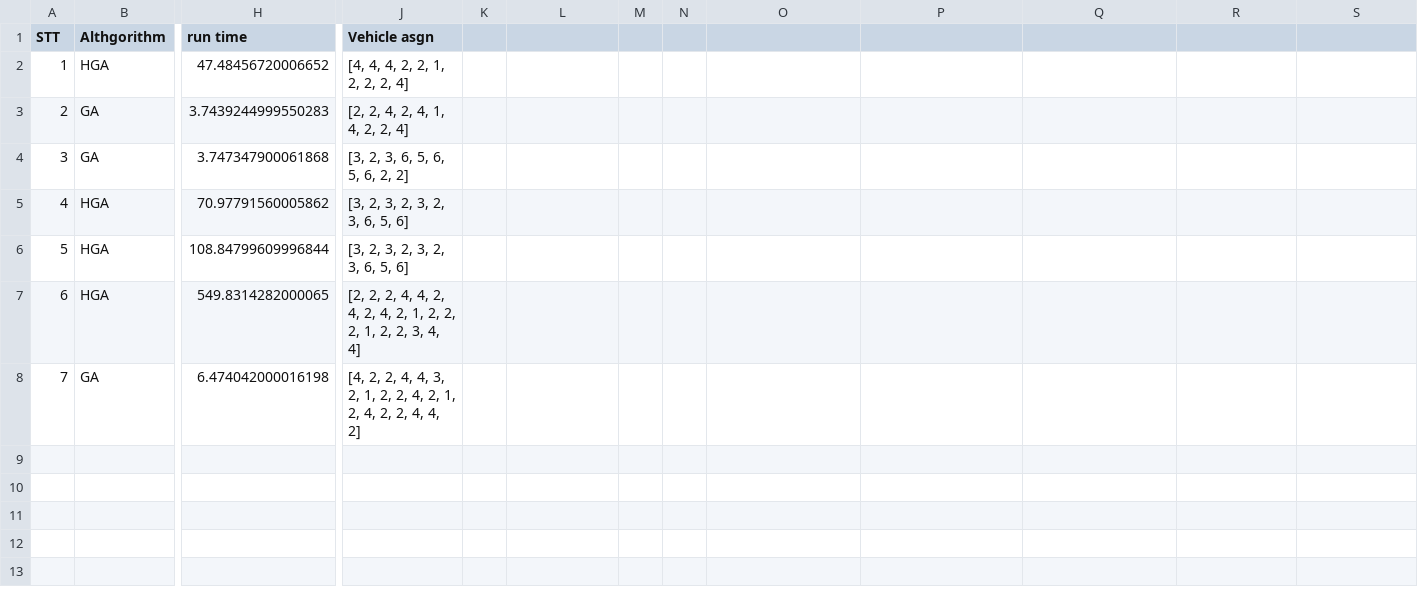
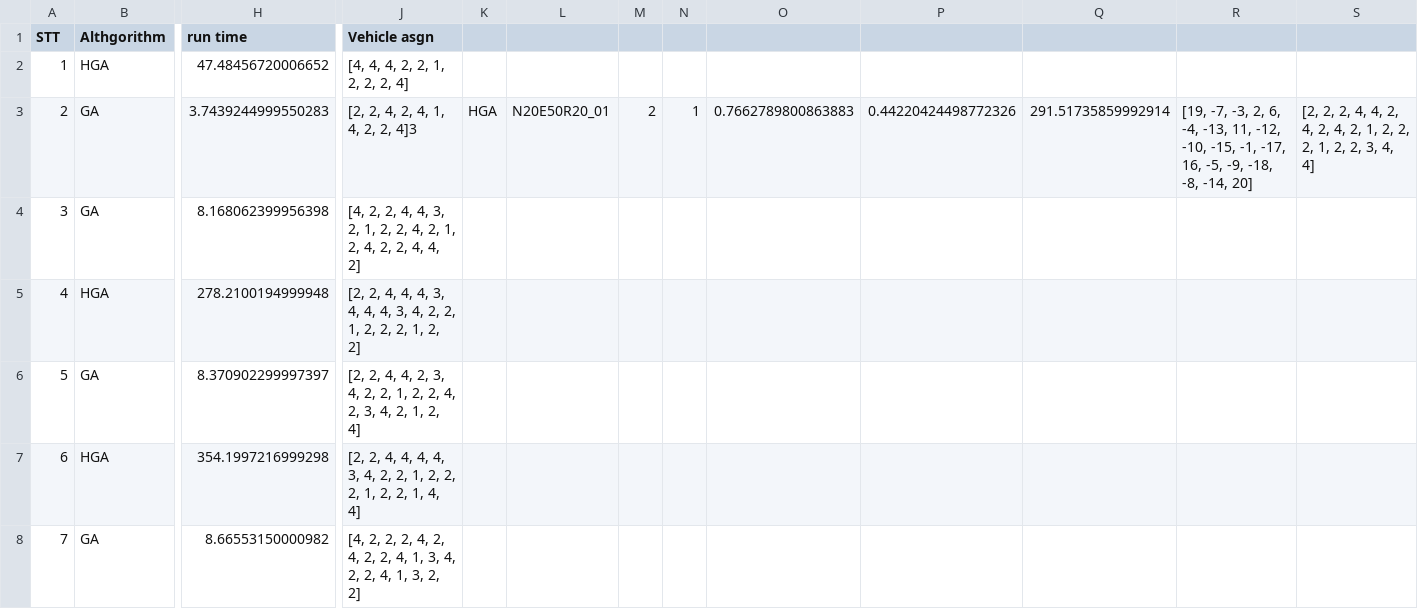
Before and after one commit to nhngmnh/RL_HGA_RPP_mTD_20225046_20252, a CSV file: results.csv, drawn as a sheet; only a part is shown, gaps mark what is left out; removed rows and columns are numbered as before the commit, all else as after; rows hold the shown columns only; the diff covers the shown part only; the diff names each change by its address in the sheet, - before the commit and + after, or states it on an @@ line.

Commit message:
compare hga ga in 6 dataset n20e30

```diff
--- a/results.csv
+++ b/results.csv
-J3 (Vehicle asgn): [2, 2, 4, 2, 4, 1, 4, 2, 2, 4]
+J3 (Vehicle asgn): [2, 2, 4, 2, 4, 1, 4, 2, 2, 4]3
-K3: (empty)
+K3: HGA
-L3: (empty)
+L3: N20E50R20_01
-M3: (empty)
+M3: 2
-N3: (empty)
+N3: 1
-O3: (empty)
+O3: 0.7662789800863883
-P3: (empty)
+P3: 0.44220424498772326
-Q3: (empty)
+Q3: 291.51735859992914
-R3: (empty)
+R3: [19, -7, -3, 2, 6, -4, -13, 11, -12, -10, -15, -1, -17, 16, -5, -9, -18, -8, -14, 20]
-S3: (empty)
+S3: [2, 2, 2, 4, 4, 2, 4, 2, 4, 2, 1, 2, 2, 2, 1, 2, 2, 3, 4, 4]
-row 4: 3 | GA | 3.747347900061868 | [3, 2, 3, 6, 5, 6, 5, 6, 2, 2]
-row 5: 4 | HGA | 70.97791560005862 | [3, 2, 3, 2, 3, 2, 3, 6, 5, 6]
-row 6: 5 | HGA | 108.84799609996844 | [3, 2, 3, 2, 3, 2, 3, 6, 5, 6]
-row 7: 6 | HGA | 549.8314282000065 | [2, 2, 2, 4, 4, 2, 4, 2, 4, 2, 1, 2, 2, 2, 1, 2, 2, 3, 4, 4]
@@ column A (STT) renumbered in row 4 @@
-H4 (run time): 6.474042000016198
+H4 (run time): 8.168062399956398
+row 5: 4 | HGA | 278.2100194999948 | [2, 2, 4, 4, 4, 3, 4, 4, 4, 3, 4, 2, 2, 1, 2, 2, 2, 1, 2, 2]
+row 6: 5 | GA | 8.370902299997397 | [2, 2, 4, 4, 2, 3, 4, 2, 2, 1, 2, 2, 4, 2, 3, 4, 2, 1, 2, 4]
+row 7: 6 | HGA | 354.1997216999298 | [2, 2, 4, 4, 4, 4, 3, 4, 2, 2, 1, 2, 2, 2, 1, 2, 2, 1, 4, 4]
+row 8: 7 | GA | 8.66553150000982 | [4, 2, 2, 2, 4, 2, 4, 2, 2, 4, 1, 3, 4, 2, 2, 4, 1, 3, 2, 2]
```
Also changed, not shown: 9 added rows elsewhere in this file, 5 other files.
